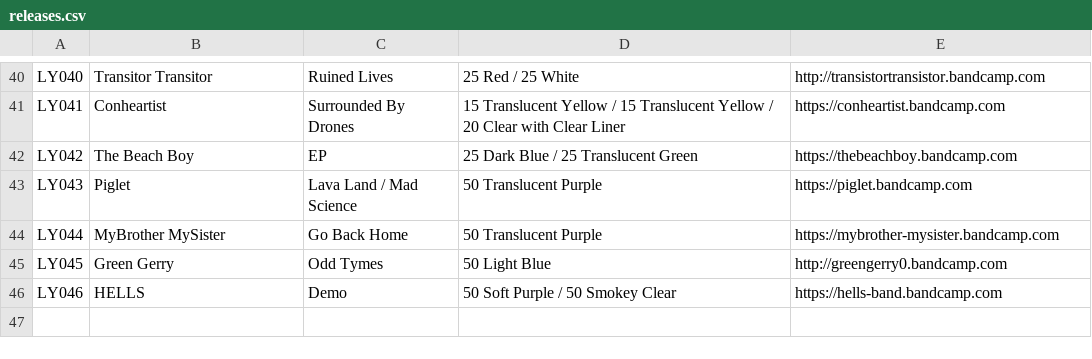
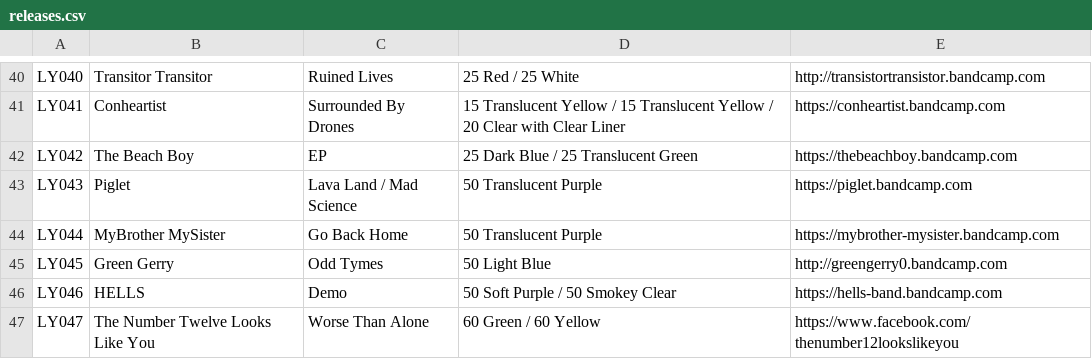
Before and after one commit to jessesquires/likeyoungrecords, a CSV file: bootstrap-photo-grid/releases.csv, drawn as a sheet; only a part is shown, gaps mark what is left out.

```diff
--- a/bootstrap-photo-grid/releases.csv
+++ b/bootstrap-photo-grid/releases.csv
@@ -46 +46,2 @@ LY045,Green Gerry,Odd Tymes,50 Light Blue,http://greengerry0.bandcamp.com
 LY046,HELLS,Demo,50 Soft Purple / 50 Smokey Clear,https://hells-band.bandcamp.com
+LY047,The Number Twelve Looks Like You,Worse Than Alone,60 Green / 60 Yellow,https://www.facebook.com/thenumber12lookslikeyou
```
Also changed, not shown: 2 other files.
